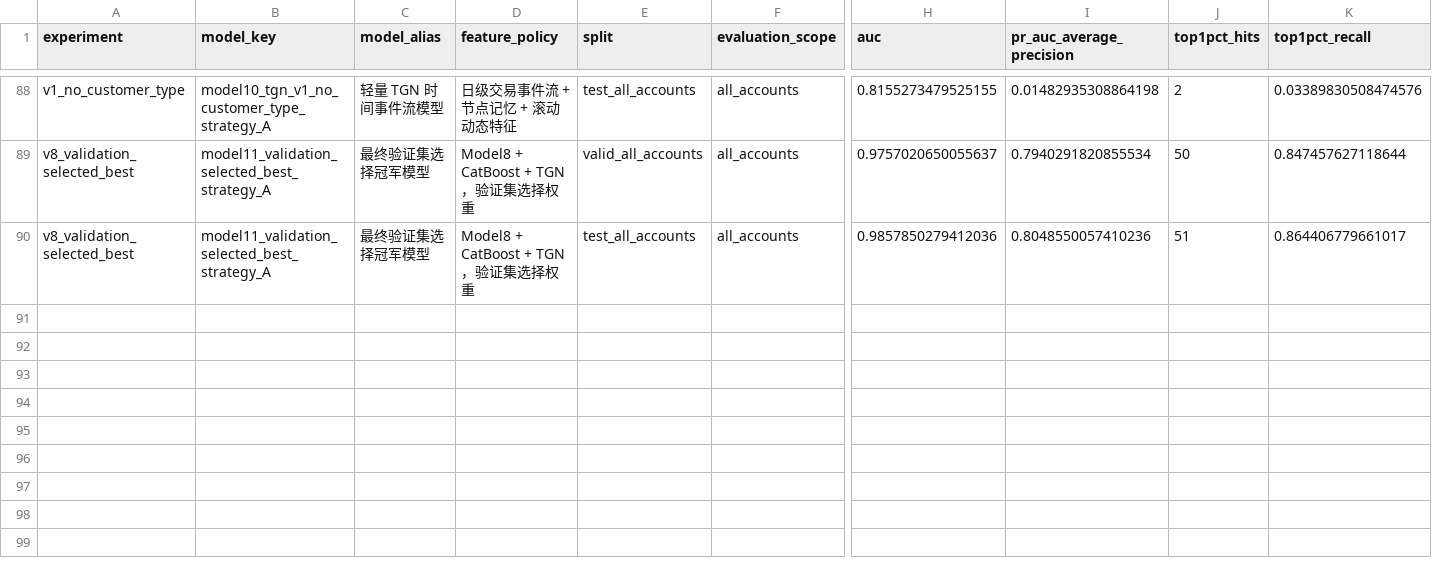
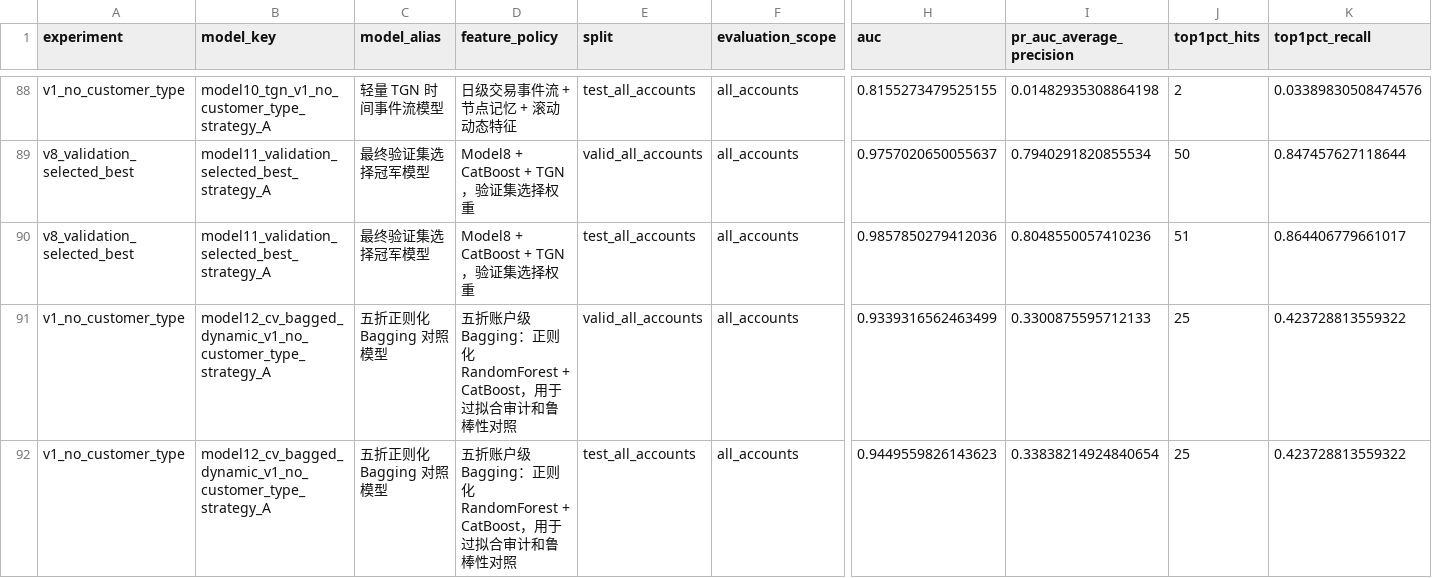
Before and after one commit to ooooorrange-ship-it/fintech-pipeline, a CSV file: outputs/deliverables/task2_model_metrics_summary.csv, drawn as a sheet; only a part is shown, gaps mark what is left out; rows hold the shown columns only; the diff names each change by its address in the sheet, - before the commit and + after, or states it on an @@ line.

```diff
--- a/outputs/deliverables/task2_model_metrics_summary.csv
+++ b/outputs/deliverables/task2_model_metrics_summary.csv
+row 91: v1_no_customer_type | model12_cv_bagged_dynamic_v1_no_customer_type_strategy_A | 五折正则化 Bagging 对照模型 | 五折账户级 Bagging：正则化 RandomForest + CatBoost，用于过拟合审计和鲁棒性对照 | valid_all_accounts | all_accounts | 0.9339316562463499 | 0.3300875595712133 | 25 | 0.423728813559322
+row 92: v1_no_customer_type | model12_cv_bagged_dynamic_v1_no_customer_type_strategy_A | 五折正则化 Bagging 对照模型 | 五折账户级 Bagging：正则化 RandomForest + CatBoost，用于过拟合审计和鲁棒性对照 | test_all_accounts | all_accounts | 0.9449559826143623 | 0.33838214924840654 | 25 | 0.423728813559322
```
Also changed, not shown: outputs/metrics/adjusted_model_comparison.csv, 19 other files.
